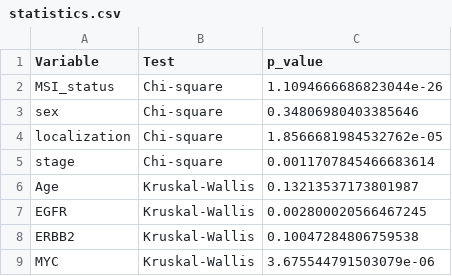
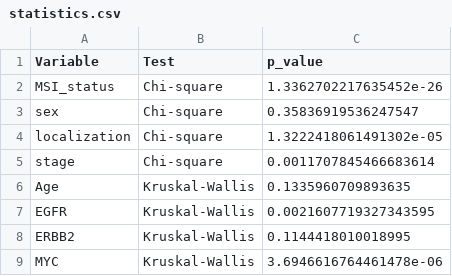
Before and after one commit to anisssum/CRC-subtypes-analysis, a CSV file: cms_result/statistics.csv, drawn as a sheet.

Commit message:
Add clinical and expression data, CMS results, figures, scripts and statistics

```diff
--- a/cms_result/statistics.csv
+++ b/cms_result/statistics.csv
@@ -1,9 +1,9 @@
 Variable,Test,p_value
-MSI_status,Chi-square,1.1094666686823044e-26
-sex,Chi-square,0.34806980403385646
-localization,Chi-square,1.8566681984532762e-05
+MSI_status,Chi-square,1.3362702217635452e-26
+sex,Chi-square,0.35836919536247547
+localization,Chi-square,1.3222418061491302e-05
 stage,Chi-square,0.0011707845466683614
-Age,Kruskal-Wallis,0.13213537173801987
-EGFR,Kruskal-Wallis,0.002800020566467245
-ERBB2,Kruskal-Wallis,0.10047284806759538
-MYC,Kruskal-Wallis,3.675544791503079e-06
+Age,Kruskal-Wallis,0.1335960709893635
+EGFR,Kruskal-Wallis,0.0021607719327343595
+ERBB2,Kruskal-Wallis,0.1144418010018995
+MYC,Kruskal-Wallis,3.6946616764461478e-06
```
Also changed, not shown: clinical_clean.csv, cms_result/cms_full_results.csv, 12 other files.
